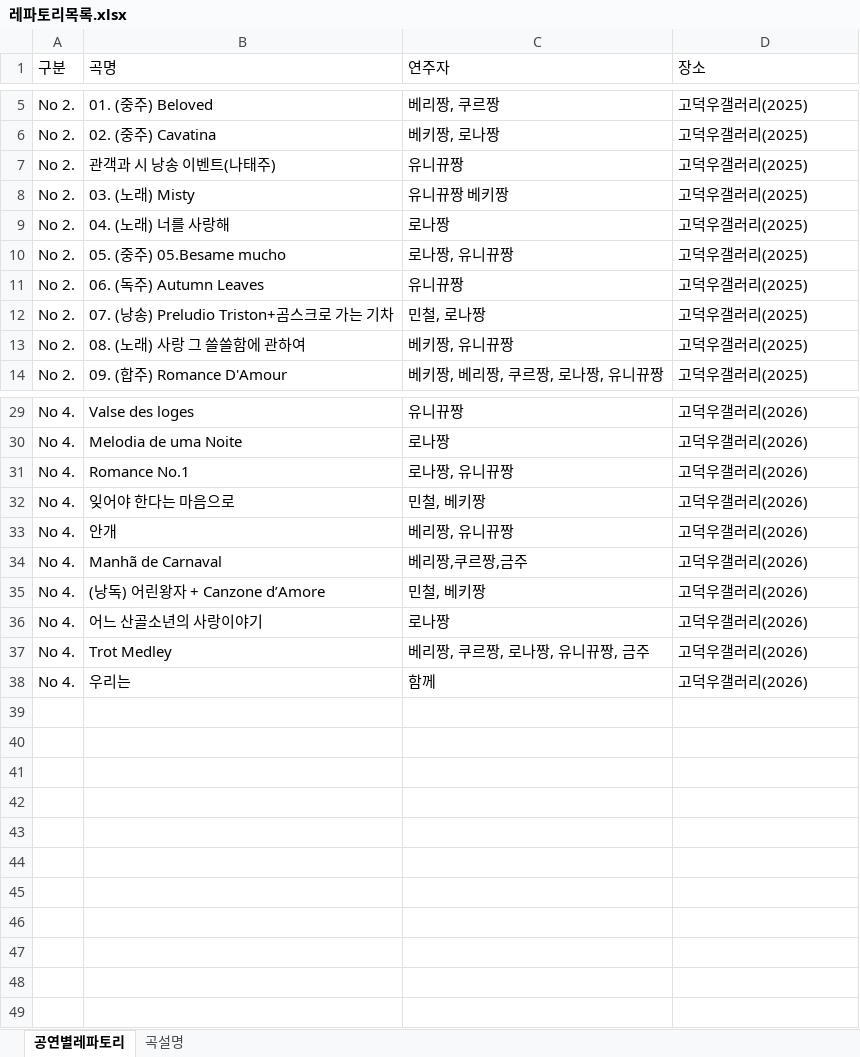
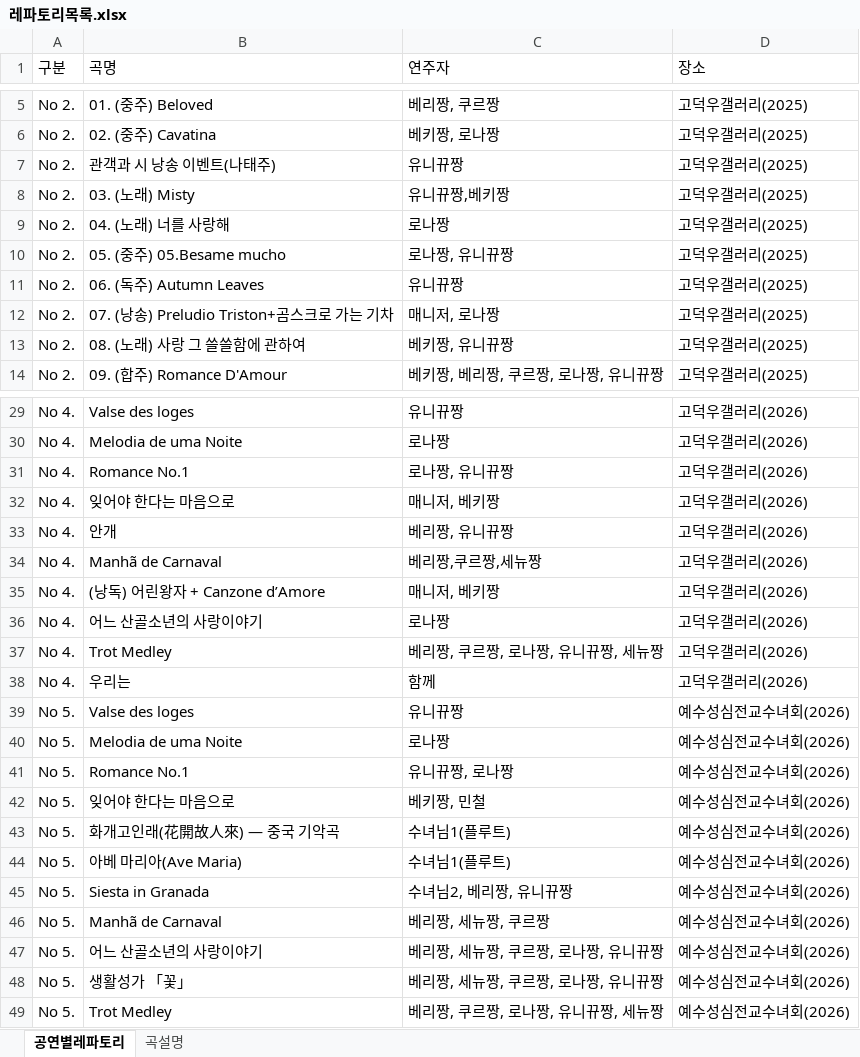
Before and after one commit to uincity/dokbaek, an Excel workbook: 레파토리목록.xlsx, sheet 공연별레파토리, drawn as a sheet; only a part is shown, gaps mark what is left out; values as stored, in another font and other column widths than the file's, no borders; the diff covers the shown part only; the diff names each change by its address in the sheet, - before the commit and + after, or states it on an @@ line.

```diff
--- a/레파토리목록.xlsx (sheet 공연별레파토리)
+++ b/레파토리목록.xlsx (sheet 공연별레파토리)
-C8 (연주자): 유니뀨짱 베키짱
+C8 (연주자): 유니뀨짱,베키짱
-C12 (연주자): 민철, 로나짱
+C12 (연주자): 매니저, 로나짱
-C32 (연주자): 민철, 베키짱
+C32 (연주자): 매니저, 베키짱
-C34 (연주자): 베리짱,쿠르짱,금주
+C34 (연주자): 베리짱,쿠르짱,세뉴짱
-C35 (연주자): 민철, 베키짱
+C35 (연주자): 매니저, 베키짱
-C37 (연주자): 베리짱, 쿠르짱, 로나짱, 유니뀨짱, 금주
+C37 (연주자): 베리짱, 쿠르짱, 로나짱, 유니뀨짱, 세뉴짱
+row 39: No 5. | Valse des loges | 유니뀨짱 | 예수성심전교수녀회(2026)
+row 40: No 5. | Melodia de uma Noite | 로나짱 | 예수성심전교수녀회(2026)
+row 41: No 5. | Romance No.1 | 유니뀨짱, 로나짱 | 예수성심전교수녀회(2026)
+row 42: No 5. | 잊어야 한다는 마음으로 | 베키짱, 민철 | 예수성심전교수녀회(2026)
+row 43: No 5. | 화개고인래(花開故人來) — 중국 기악곡 | 수녀님1(플루트) | 예수성심전교수녀회(2026)
+row 44: No 5. | 아베 마리아(Ave Maria) | 수녀님1(플루트) | 예수성심전교수녀회(2026)
+row 45: No 5. | Siesta in Granada | 수녀님2, 베리짱, 유니뀨짱 | 예수성심전교수녀회(2026)
+row 46: No 5. | Manhã de Carnaval | 베리짱, 세뉴짱, 쿠르짱 | 예수성심전교수녀회(2026)
+row 47: No 5. | 어느 산골소년의 사랑이야기 | 베리짱, 세뉴짱, 쿠르짱, 로나짱, 유니뀨짱 | 예수성심전교수녀회(2026)
+row 48: No 5. | 생활성가 「꽃」 | 베리짱, 세뉴짱, 쿠르짱, 로나짱, 유니뀨짱 | 예수성심전교수녀회(2026)
+row 49: No 5. | Trot Medley | 베리짱, 쿠르짱, 로나짱, 유니뀨짱, 세뉴짱 | 예수성심전교수녀회(2026)
```
Also changed, not shown: 2 edited cells elsewhere in this sheet, sheet 곡설명, 20 other files.
